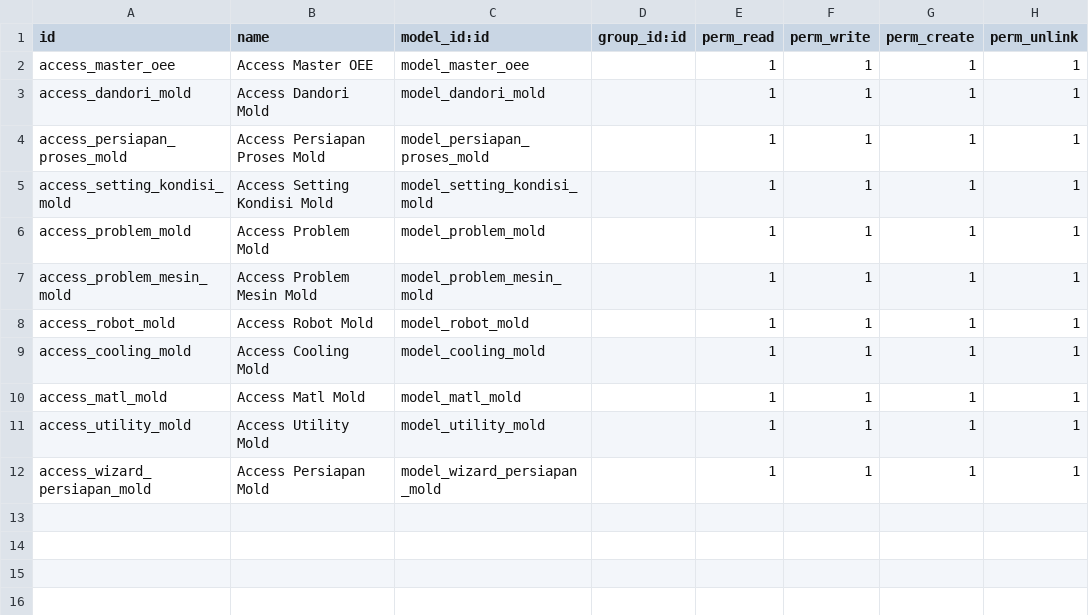
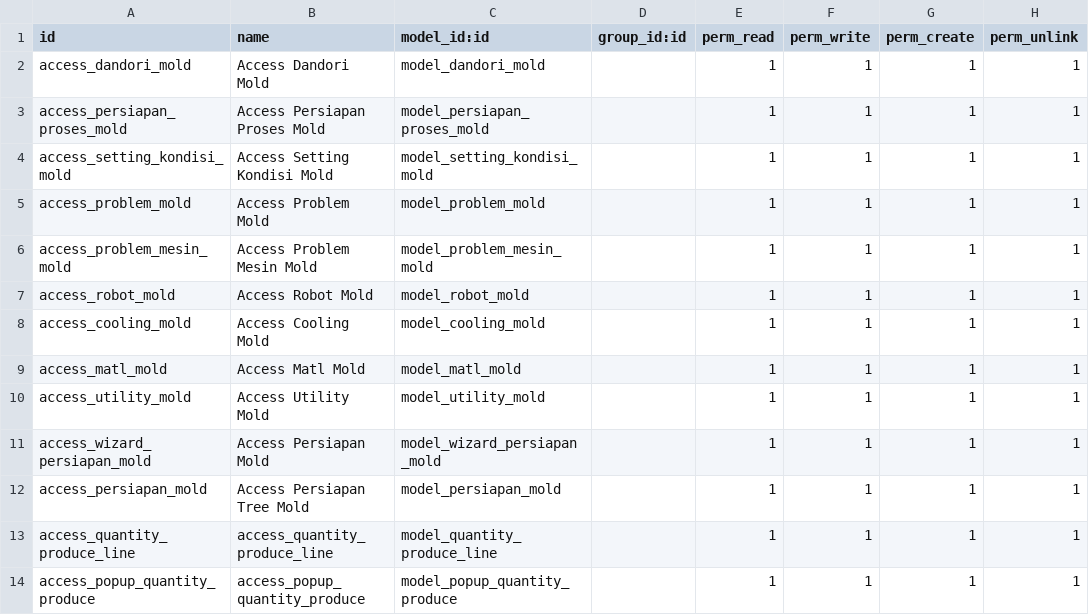
Before and after one commit to auliarizqp/ERP-CPM-Custom-Module, a CSV file: mcs_aul_sales_orders_manufacturing_orders/security/ir.model.access.csv, drawn as a sheet; removed rows and columns are numbered as before the commit, all else as after; the diff names each change by its address in the sheet, - before the commit and + after, or states it on an @@ line.

```diff
--- a/mcs_aul_sales_orders_manufacturing_orders/security/ir.model.access.csv
+++ b/mcs_aul_sales_orders_manufacturing_orders/security/ir.model.access.csv
-row 2: access_master_oee | Access Master OEE | model_master_oee |  | 1 | 1 | 1 | 1
+row 12: access_persiapan_mold | Access Persiapan Tree Mold | model_persiapan_mold |  | 1 | 1 | 1 | 1
+row 13: access_quantity_produce_line | access_quantity_produce_line | model_quantity_produce_line |  | 1 | 1 | 1 | 1
+row 14: access_popup_quantity_produce | access_popup_quantity_produce | model_popup_quantity_produce |  | 1 | 1 | 1 | 1
```
Also changed, not shown: 32 other files.
